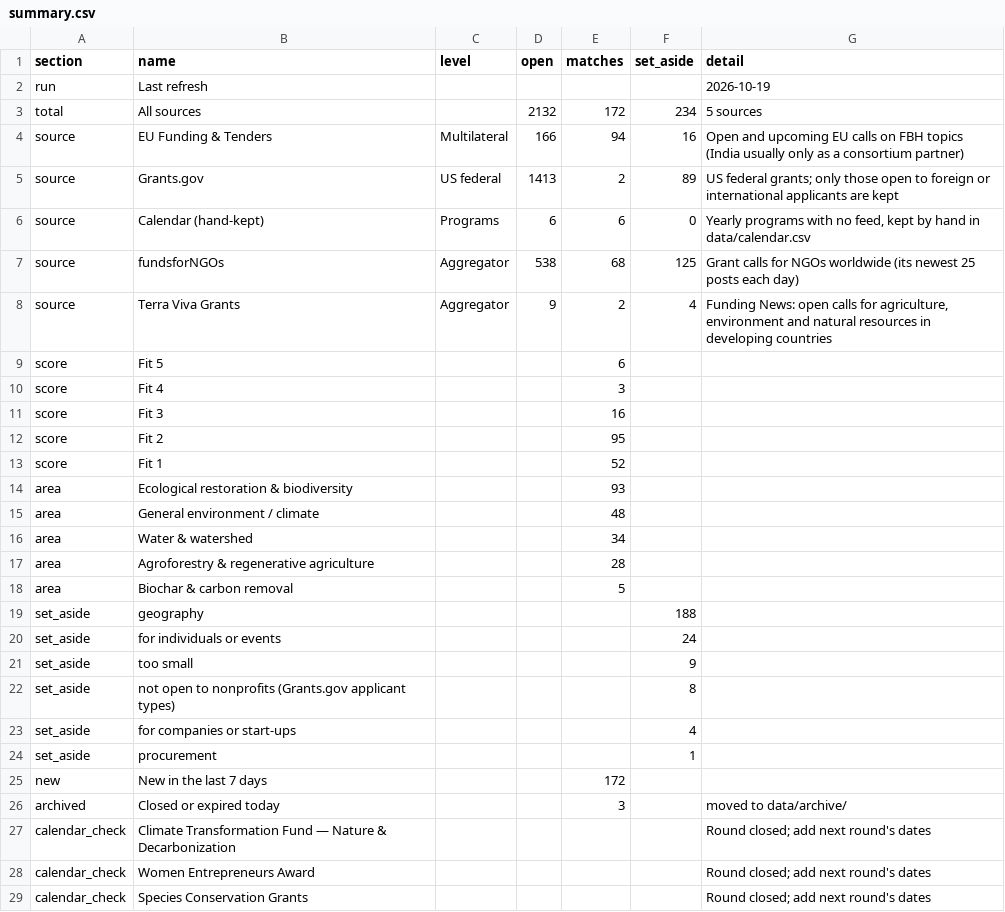
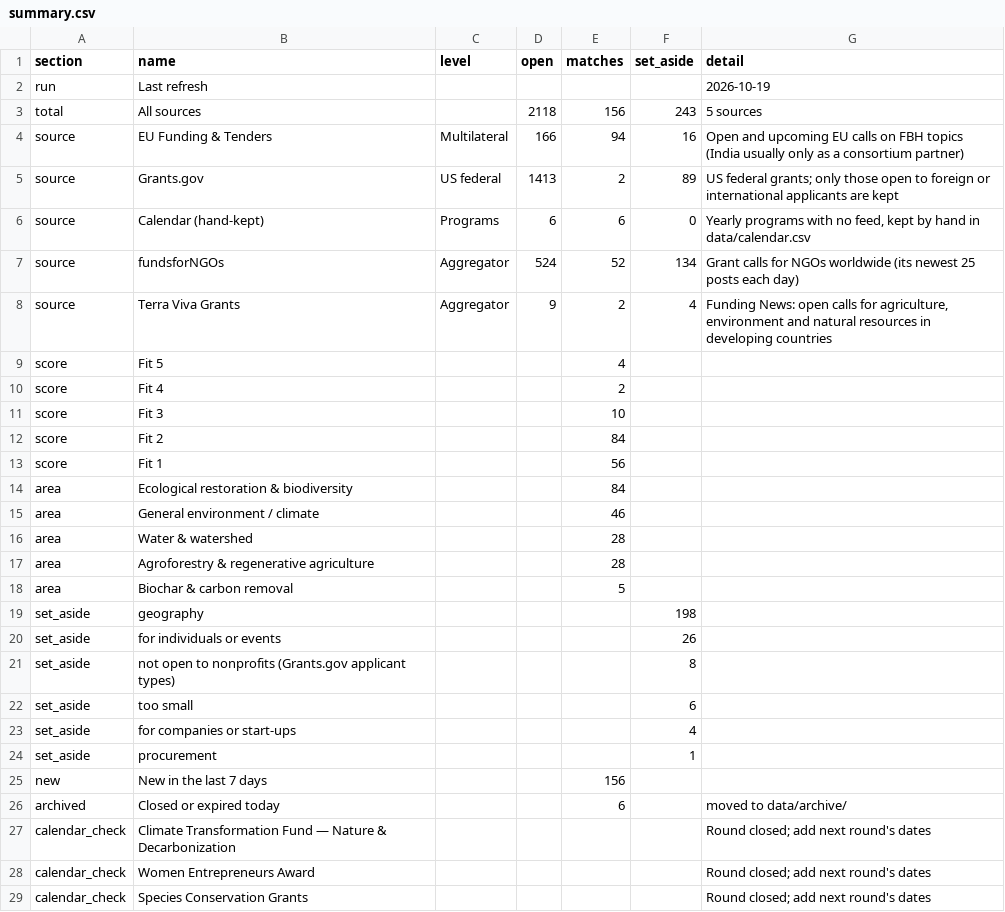
Before and after one commit to martinbuess/heartfulness-funding-tracker, a CSV file: data/summary.csv, drawn as a sheet; only a part is shown.

```diff
--- a/data/summary.csv
+++ b/data/summary.csv
@@ -2,3 +2,3 @@ section,name,level,open,matches,set_aside,detail
 run,Last refresh,,,,,2026-10-19
-total,All sources,,2132,172,234,5 sources
+total,All sources,,2118,156,243,5 sources
 source,EU Funding & Tenders,Multilateral,166,94,16,Open and upcoming EU calls on FBH topics (India usually only as a consortium partner)
@@ -6,22 +6,22 @@ source,Grants.gov,US federal,1413,2,89,US federal grants; only those open to for
 source,Calendar (hand-kept),Programs,6,6,0,"Yearly programs with no feed, kept by hand in data/calendar.csv"
-source,fundsforNGOs,Aggregator,538,68,125,Grant calls for NGOs worldwide (its newest 25 posts each day)
+source,fundsforNGOs,Aggregator,524,52,134,Grant calls for NGOs worldwide (its newest 25 posts each day)
 source,Terra Viva Grants,Aggregator,9,2,4,"Funding News: open calls for agriculture, environment and natural resources in developing countries"
-score,Fit 5,,,6,,
-score,Fit 4,,,3,,
-score,Fit 3,,,16,,
-score,Fit 2,,,95,,
-score,Fit 1,,,52,,
-area,Ecological restoration & biodiversity,,,93,,
-area,General environment / climate,,,48,,
-area,Water & watershed,,,34,,
+score,Fit 5,,,4,,
+score,Fit 4,,,2,,
+score,Fit 3,,,10,,
+score,Fit 2,,,84,,
+score,Fit 1,,,56,,
+area,Ecological restoration & biodiversity,,,84,,
+area,General environment / climate,,,46,,
+area,Water & watershed,,,28,,
 area,Agroforestry & regenerative agriculture,,,28,,
 area,Biochar & carbon removal,,,5,,
-set_aside,geography,,,,188,
-set_aside,for individuals or events,,,,24,
-set_aside,too small,,,,9,
+set_aside,geography,,,,198,
+set_aside,for individuals or events,,,,26,
 set_aside,not open to nonprofits (Grants.gov applicant types),,,,8,
+set_aside,too small,,,,6,
 set_aside,for companies or start-ups,,,,4,
 set_aside,procurement,,,,1,
-new,New in the last 7 days,,,172,,
-archived,Closed or expired today,,,3,,moved to data/archive/
+new,New in the last 7 days,,,156,,
+archived,Closed or expired today,,,6,,moved to data/archive/
 calendar_check,Climate Transformation Fund — Nature & Decarbonization,,,,,Round closed; add next round's dates
```
Also changed, not shown: data/opportunities.csv, 4 other files.
